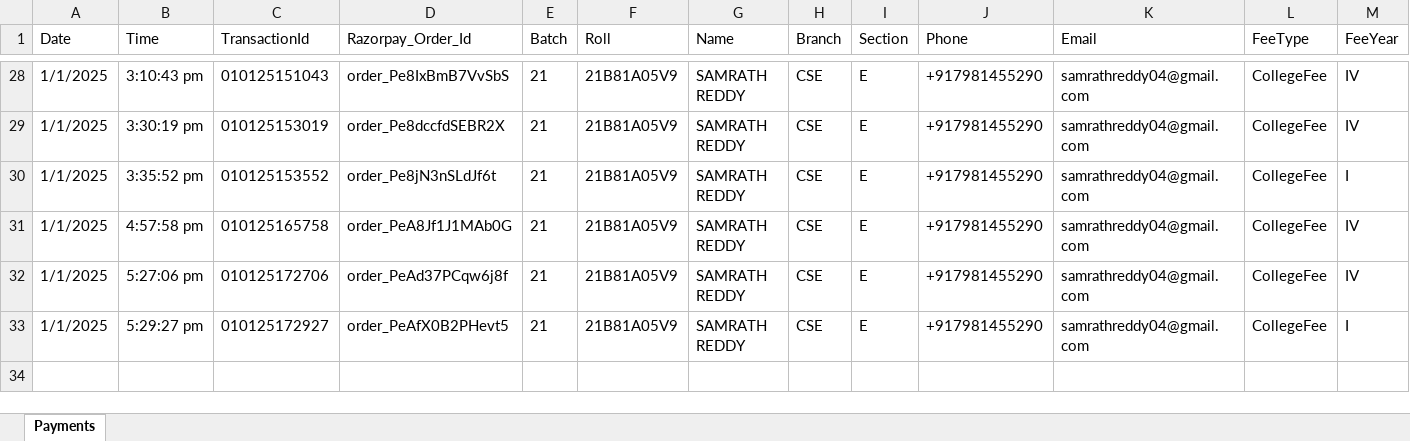
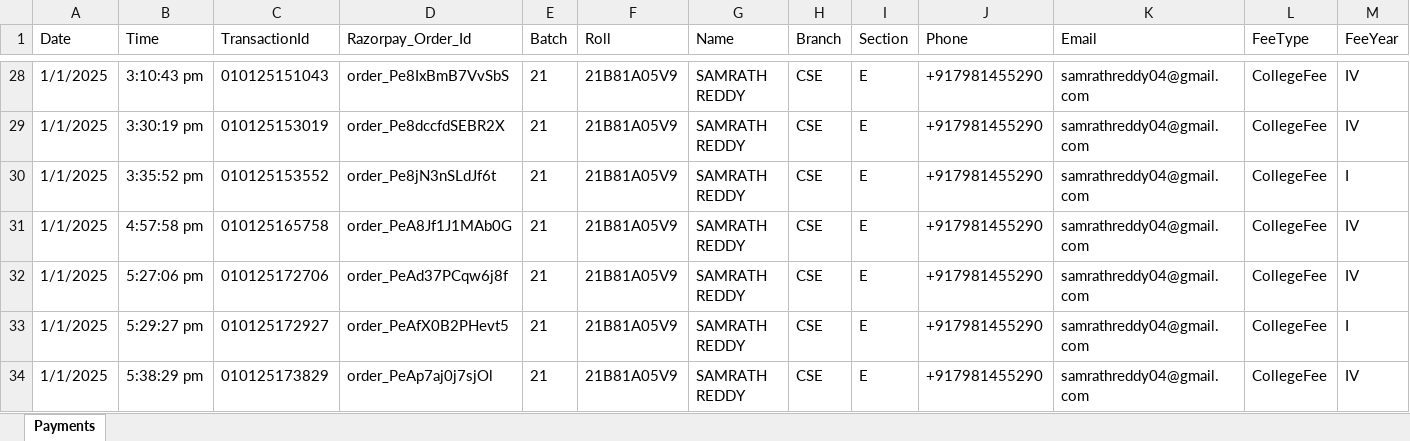
Before and after one commit to samrathreddy/Unipay, an Excel workbook: server/main.xlsx, sheet Payments, drawn as a sheet; only a part is shown, gaps mark what is left out; values as stored, in another font and other column widths than the file's, no borders; rows hold the shown columns only; the diff names each change by its address in the sheet, - before the commit and + after, or states it on an @@ line.

```diff
--- a/server/main.xlsx (sheet Payments)
+++ b/server/main.xlsx (sheet Payments)
+row 34: 1/1/2025 | 5:38:29 pm | 010125173829 | order_PeAp7aj0j7sjOl | 21 | 21B81A05V9 | SAMRATH REDDY | CSE | E | +917981455290 | samrathreddy04@gmail.com | CollegeFee | IV
```
Also changed, not shown: 33 other files.
